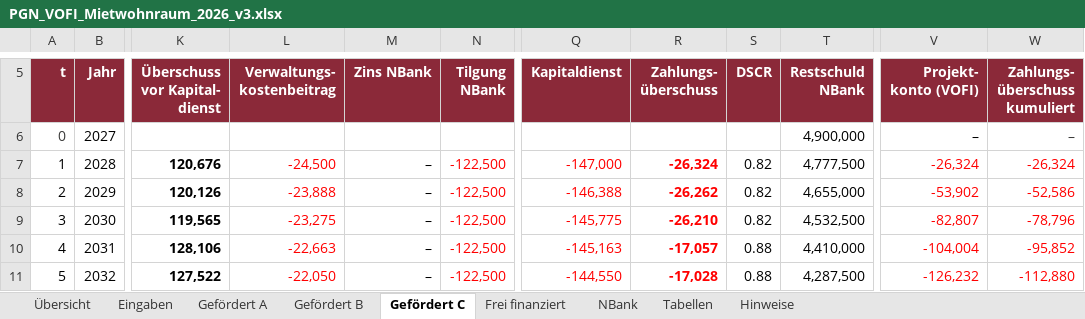
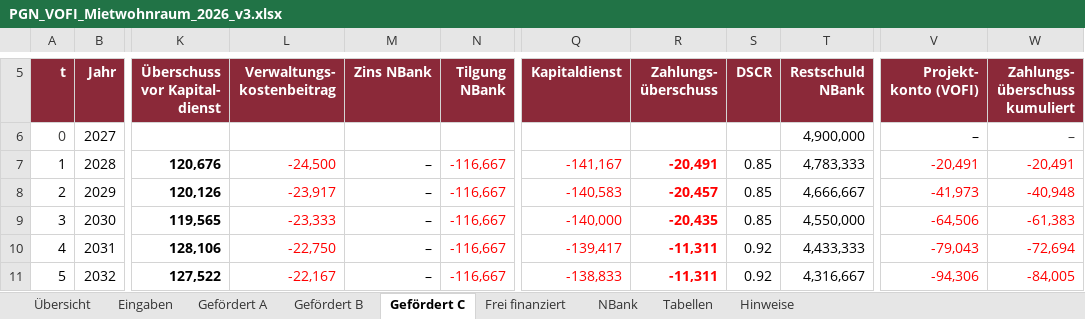
Before and after one commit to vgedaschko/NBank, an Excel workbook: vofi/PGN_VOFI_Mietwohnraum_2026_v3.xlsx, sheet Gefördert C, drawn as a sheet; only a part is shown, gaps mark what is left out; values as stored, in another font and other column widths than the file's, no borders; the diff covers the shown part only; the diff names each change by its address in the sheet, - before the commit and + after, or states it on an @@ line.

```diff
--- a/vofi/PGN_VOFI_Mietwohnraum_2026_v3.xlsx (sheet Gefördert C)
+++ b/vofi/PGN_VOFI_Mietwohnraum_2026_v3.xlsx (sheet Gefördert C)
-N7:N11 (Tilgung NBank): -122,500
+N7:N11 (Tilgung NBank): -116,667
-Q7 (Kapitaldienst): -147,000
+Q7 (Kapitaldienst): -141,167
-R7 (Zahlungs- überschuss): -26,324
+R7 (Zahlungs- überschuss): -20,491
-S7:S9 (DSCR): 0.82
+S7:S9 (DSCR): 0.85
-T7 (Restschuld NBank): 4,777,500
+T7 (Restschuld NBank): 4,783,333
-V7 (Projekt- konto (VOFI)): -26,324
+V7 (Projekt- konto (VOFI)): -20,491
-W7 (Zahlungs- überschuss kumuliert): -26,324
+W7 (Zahlungs- überschuss kumuliert): -20,491
-L8 (Verwaltungs- kostenbeitrag): -23,888
+L8 (Verwaltungs- kostenbeitrag): -23,917
-Q8 (Kapitaldienst): -146,388
+Q8 (Kapitaldienst): -140,583
-R8 (Zahlungs- überschuss): -26,262
+R8 (Zahlungs- überschuss): -20,457
-T8 (Restschuld NBank): 4,655,000
+T8 (Restschuld NBank): 4,666,667
-V8 (Projekt- konto (VOFI)): -53,902
+V8 (Projekt- konto (VOFI)): -41,973
-W8 (Zahlungs- überschuss kumuliert): -52,586
+W8 (Zahlungs- überschuss kumuliert): -40,948
-L9 (Verwaltungs- kostenbeitrag): -23,275
+L9 (Verwaltungs- kostenbeitrag): -23,333
-Q9 (Kapitaldienst): -145,775
+Q9 (Kapitaldienst): -140,000
-R9 (Zahlungs- überschuss): -26,210
+R9 (Zahlungs- überschuss): -20,435
-T9 (Restschuld NBank): 4,532,500
+T9 (Restschuld NBank): 4,550,000
-V9 (Projekt- konto (VOFI)): -82,807
+V9 (Projekt- konto (VOFI)): -64,506
-W9 (Zahlungs- überschuss kumuliert): -78,796
+W9 (Zahlungs- überschuss kumuliert): -61,383
-L10 (Verwaltungs- kostenbeitrag): -22,663
+L10 (Verwaltungs- kostenbeitrag): -22,750
-Q10 (Kapitaldienst): -145,163
+Q10 (Kapitaldienst): -139,417
-R10 (Zahlungs- überschuss): -17,057
+R10 (Zahlungs- überschuss): -11,311
-S10:S11 (DSCR): 0.88
+S10:S11 (DSCR): 0.92
-T10 (Restschuld NBank): 4,410,000
+T10 (Restschuld NBank): 4,433,333
-V10 (Projekt- konto (VOFI)): -104,004
+V10 (Projekt- konto (VOFI)): -79,043
-W10 (Zahlungs- überschuss kumuliert): -95,852
+W10 (Zahlungs- überschuss kumuliert): -72,694
-L11 (Verwaltungs- kostenbeitrag): -22,050
+L11 (Verwaltungs- kostenbeitrag): -22,167
-Q11 (Kapitaldienst): -144,550
+Q11 (Kapitaldienst): -138,833
-R11 (Zahlungs- überschuss): -17,028
+R11 (Zahlungs- überschuss): -11,311
-T11 (Restschuld NBank): 4,287,500
+T11 (Restschuld NBank): 4,316,667
-V11 (Projekt- konto (VOFI)): -126,232
+V11 (Projekt- konto (VOFI)): -94,306
-W11 (Zahlungs- überschuss kumuliert): -112,880
+W11 (Zahlungs- überschuss kumuliert): -84,005
```
Also changed, not shown: 344 edited cells and cell formats elsewhere in this sheet, sheet Gefördert B, sheet Gefördert A, sheet Übersicht, sheet NBank, sheet Eingaben, hidden cells, 14 other files.
